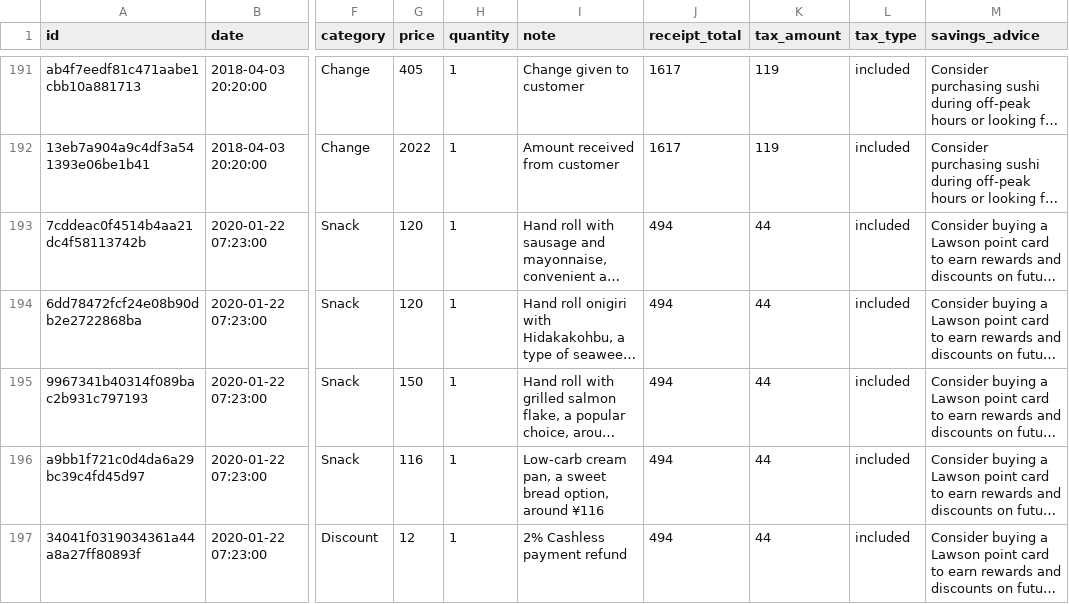
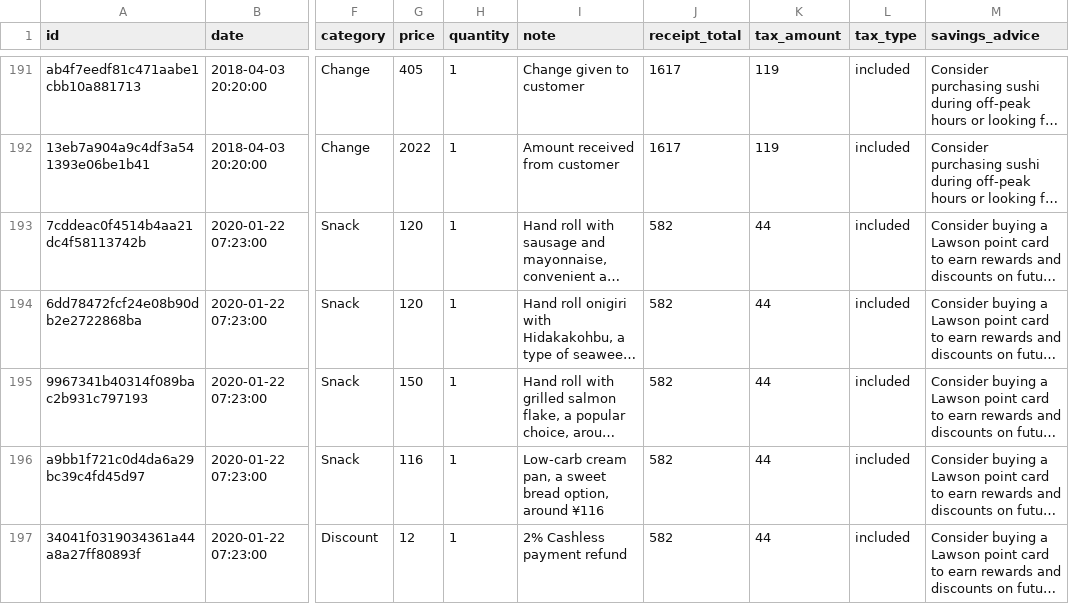
Before and after one commit to Floriannee/Kanji-Kakei, a CSV file: database/kakei_items.csv, drawn as a sheet; only a part is shown, gaps mark what is left out; long unchanged cells end in …; the diff covers the shown part only; the diff names each change by its address in the sheet, - before the commit and + after, or states it on an @@ line.

```diff
--- a/database/kakei_items.csv
+++ b/database/kakei_items.csv
-J193:J197 (receipt_total): 494
+J193:J197 (receipt_total): 582
```
Also changed, not shown: 3 removed rows and 2 edited cells elsewhere in this file, 2 other files.
